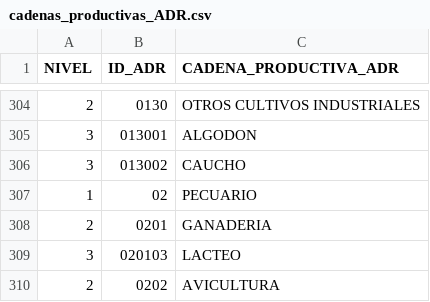
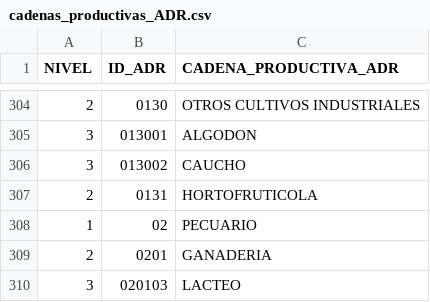
Before and after one commit to ds4a-team-envigado/project, a CSV file: Datasets/cadenas_productivas_ADR.csv, drawn as a sheet; only a part is shown, gaps mark what is left out; the shorter side is filled out with more unchanged rows; the diff names each change by its address in the sheet, - before the commit and + after, or states it on an @@ line.

Commit message:
cadenas utf8

```diff
--- a/Datasets/cadenas_productivas_ADR.csv
+++ b/Datasets/cadenas_productivas_ADR.csv
+row 307: 2 | 0131 | HORTOFRUTICOLA
```
